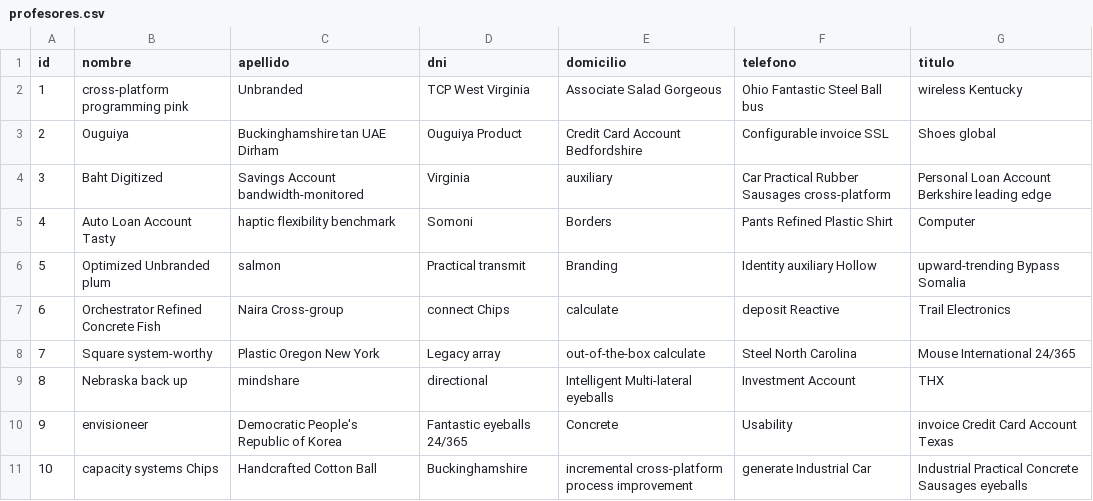
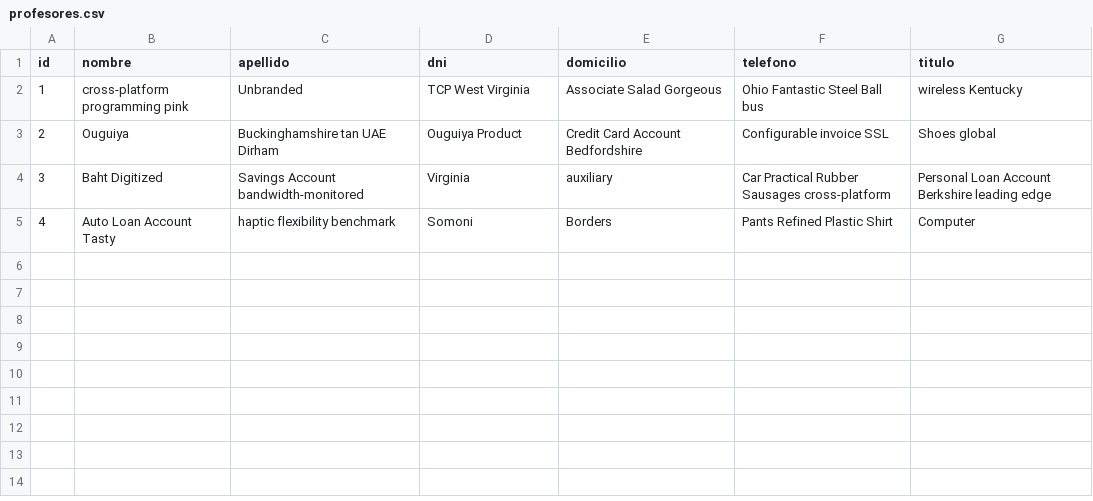
Before and after one commit to maximilianoPizarro/administrador, a CSV file: src/main/resources/config/liquibase/fake-data/profesores.csv, drawn as a sheet.

```diff
--- a/src/main/resources/config/liquibase/fake-data/profesores.csv
+++ b/src/main/resources/config/liquibase/fake-data/profesores.csv
@@ -5,7 +5 @@ id;nombre;apellido;dni;domicilio;telefono;titulo
 4;Auto Loan Account Tasty;haptic flexibility benchmark;Somoni;Borders;Pants Refined Plastic Shirt;Computer
-5;Optimized Unbranded plum;salmon;Practical transmit;Branding;Identity auxiliary Hollow;upward-trending Bypass Somalia
-6;Orchestrator Refined Concrete Fish;Naira Cross-group;connect Chips;calculate;deposit Reactive;Trail Electronics
-7;Square system-worthy;Plastic Oregon New York;Legacy array;out-of-the-box calculate;Steel North Carolina;Mouse International 24/365
-8;Nebraska back up;mindshare;directional;Intelligent Multi-lateral eyeballs;Investment Account;THX
-9;envisioneer;Democratic People's Republic of Korea;Fantastic eyeballs 24/365;Concrete;Usability;invoice Credit Card Account Texas
-10;capacity systems Chips;Handcrafted Cotton Ball;Buckinghamshire;incremental cross-platform process improvement;generate Industrial Car;Industrial Practical Concrete Sausages eyeballs
```
Also changed, not shown: src/main/resources/config/liquibase/fake-data/estudiantes.csv, 12 other files.
